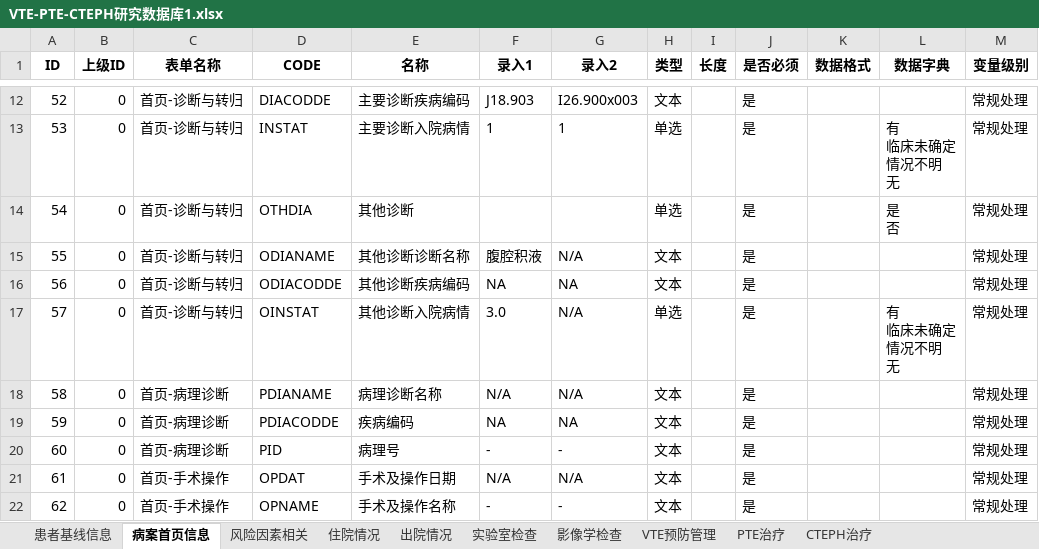
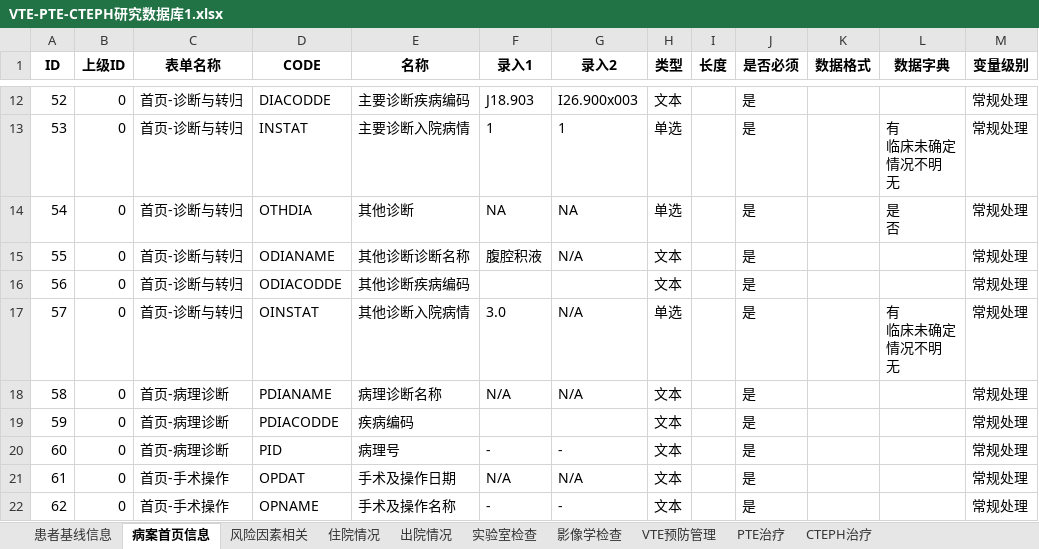
Before and after one commit to gzy-mei/rag-biomap, an Excel workbook: dataset/Results/VTE-PTE-CTEPH研究数据库1.xlsx, sheet 病案首页信息, drawn as a sheet; only a part is shown, gaps mark what is left out; values as stored, in another font and other column widths than the file's, no borders; the diff names each change by its address in the sheet, - before the commit and + after, or states it on an @@ line.

```diff
--- a/dataset/Results/VTE-PTE-CTEPH研究数据库1.xlsx (sheet 病案首页信息)
+++ b/dataset/Results/VTE-PTE-CTEPH研究数据库1.xlsx (sheet 病案首页信息)
-F14 (录入1): (empty)
+F14 (录入1): NA
-G14 (录入2): (empty)
+G14 (录入2): NA
-F16 (录入1): NA
+F16 (录入1): (empty)
-G16 (录入2): NA
+G16 (录入2): (empty)
-F19 (录入1): NA
+F19 (录入1): (empty)
-G19 (录入2): NA
+G19 (录入2): (empty)
```
Also changed, not shown: sheet 患者基线信息, 5 other files.
